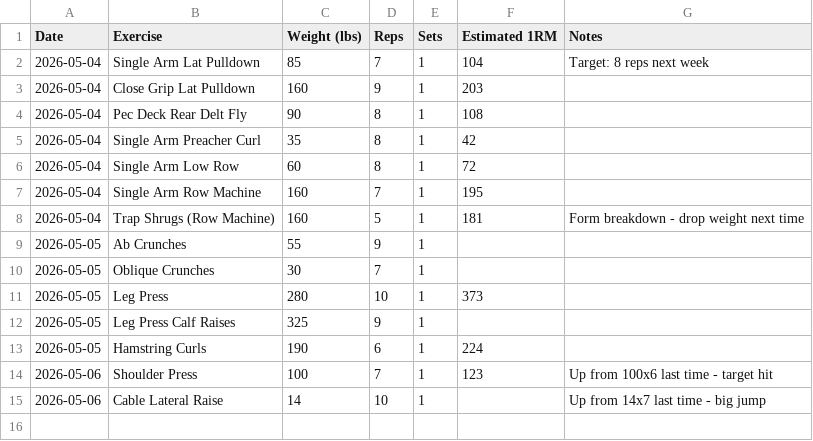
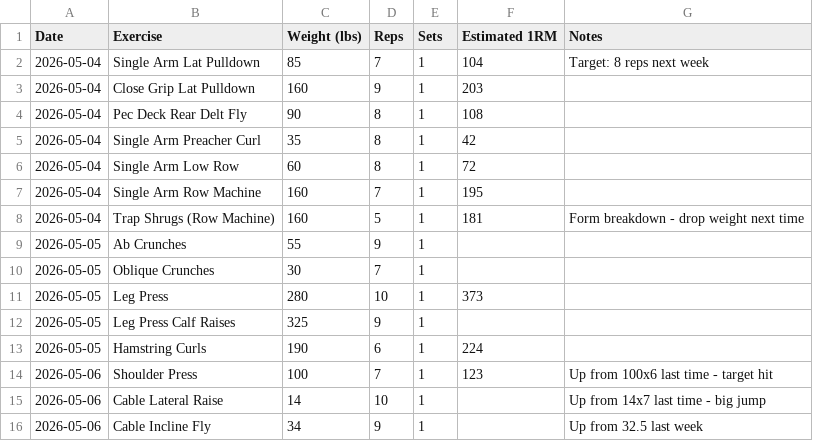
Before and after one commit to needhamcookn-creator/Portfolio, a CSV file: training-tracker/lift-tracker.csv, drawn as a sheet.

```diff
--- a/training-tracker/lift-tracker.csv
+++ b/training-tracker/lift-tracker.csv
@@ -15 +15,2 @@ Date,Exercise,Weight (lbs),Reps,Sets,Estimated 1RM,Notes
 2026-05-06,Cable Lateral Raise,14,10,1,,Up from 14x7 last time - big jump
+2026-05-06,Cable Incline Fly,34,9,1,,Up from 32.5 last week
```
